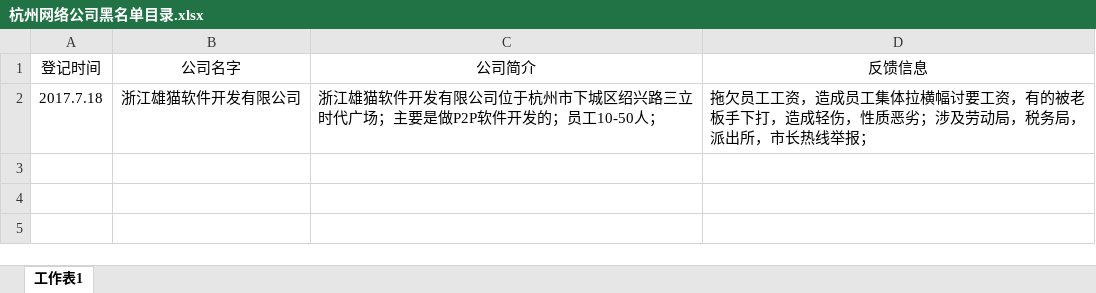
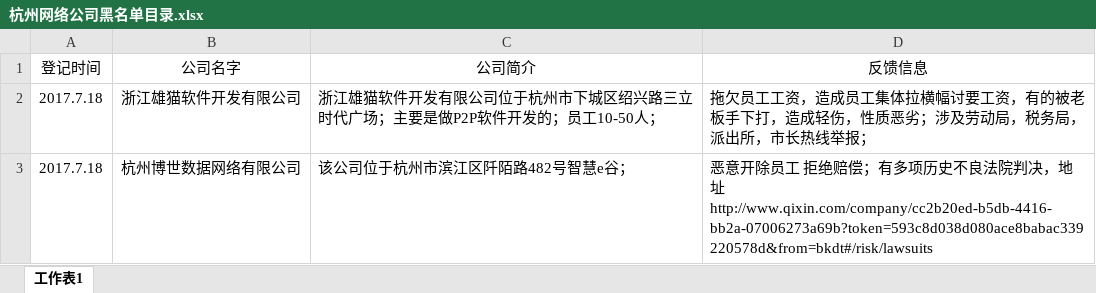
Before and after one commit to zj1208/HangzhouBlacklistCompany, an Excel workbook: 杭州网络公司黑名单目录.xlsx, sheet 工作表1, drawn as a sheet; values as stored, in another font and other column widths than the file's, no borders; the diff names each change by its address in the sheet, - before the commit and + after, or states it on an @@ line.

Commit message:
录入 不良公司第二家，杭州博世数据网络有限公司

```diff
--- a/杭州网络公司黑名单目录.xlsx (sheet 工作表1)
+++ b/杭州网络公司黑名单目录.xlsx (sheet 工作表1)
+row 3: 2017.7.18 | 杭州博世数据网络有限公司 | 该公司位于杭州市滨江区阡陌路482号智慧e谷； | 恶意开除员工 拒绝赔偿；有多项历史不良法院判决，地址http://www.qixin.com/company/cc2b20ed-b5db-4416-bb2a-07006273a69b?token=593c8d038d080ace8babac339220578d&from=bkdt#/risk/lawsuits
```
